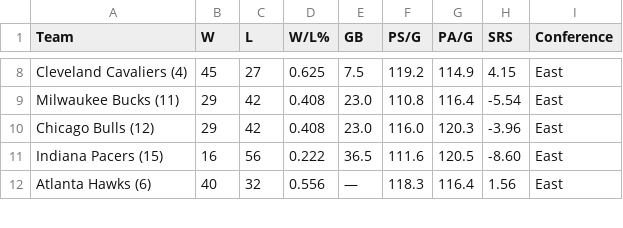
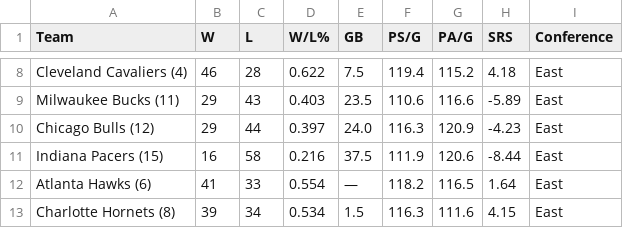
Before and after one commit to fuku8/nba-data, a CSV file: data/standings.csv, drawn as a sheet; only a part is shown, gaps mark what is left out; the diff covers the shown part only; the diff names each change by its address in the sheet, - before the commit and + after, or states it on an @@ line.

```diff
--- a/data/standings.csv
+++ b/data/standings.csv
-B8 (W): 45
+B8 (W): 46
-C8 (L): 27
+C8 (L): 28
-D8 (W/L%): 0.625
+D8 (W/L%): 0.622
-F8 (PS/G): 119.2
+F8 (PS/G): 119.4
-G8 (PA/G): 114.9
+G8 (PA/G): 115.2
-H8 (SRS): 4.15
+H8 (SRS): 4.18
-C9 (L): 42
+C9 (L): 43
-D9 (W/L%): 0.408
+D9 (W/L%): 0.403
-E9 (GB): 23.0
+E9 (GB): 23.5
-F9 (PS/G): 110.8
+F9 (PS/G): 110.6
-G9 (PA/G): 116.4
+G9 (PA/G): 116.6
-H9 (SRS): -5.54
+H9 (SRS): -5.89
-C10 (L): 42
+C10 (L): 44
-D10 (W/L%): 0.408
+D10 (W/L%): 0.397
-E10 (GB): 23.0
+E10 (GB): 24.0
-F10 (PS/G): 116.0
+F10 (PS/G): 116.3
-G10 (PA/G): 120.3
+G10 (PA/G): 120.9
-H10 (SRS): -3.96
+H10 (SRS): -4.23
-C11 (L): 56
+C11 (L): 58
-D11 (W/L%): 0.222
+D11 (W/L%): 0.216
-E11 (GB): 36.5
+E11 (GB): 37.5
-F11 (PS/G): 111.6
+F11 (PS/G): 111.9
-G11 (PA/G): 120.5
+G11 (PA/G): 120.6
-H11 (SRS): -8.60
+H11 (SRS): -8.44
-B12 (W): 40
+B12 (W): 41
-C12 (L): 32
+C12 (L): 33
-D12 (W/L%): 0.556
+D12 (W/L%): 0.554
-F12 (PS/G): 118.3
+F12 (PS/G): 118.2
-G12 (PA/G): 116.4
+G12 (PA/G): 116.5
-H12 (SRS): 1.56
+H12 (SRS): 1.64
+row 13: Charlotte Hornets (8) | 39 | 34 | 0.534 | 1.5 | 116.3 | 111.6 | 4.15 | East
```
Also changed, not shown: 2 added rows, 3 removed rows and 114 edited cells elsewhere in this file, data/player_shooting.csv, data/team_advanced.csv, 6 other files.
